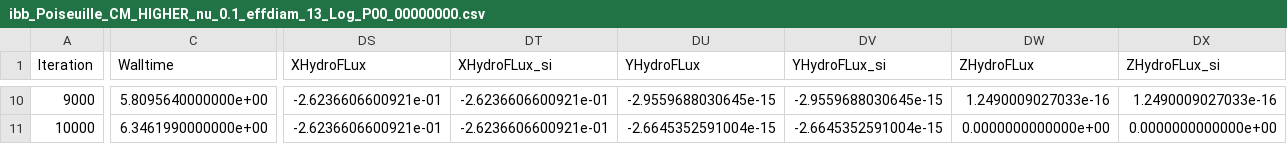
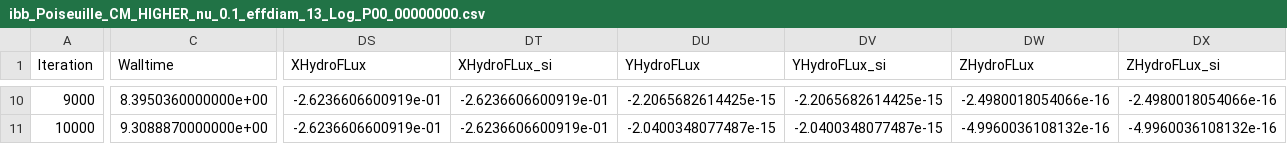
Before and after one commit to ggruszczynski/TCLB_tests, a CSV file: d3q27q27_cm_cht_IBB/output/ibb_Poiseuille_CM_HIGHER_nu_0.1_effdiam_13_Log_P00_00000000.csv, drawn as a sheet; only a part is shown, gaps mark what is left out; the diff covers the shown part only; the diff names each change by its address in the sheet, - before the commit and + after, or states it on an @@ line.

```diff
--- a/d3q27q27_cm_cht_IBB/output/ibb_Poiseuille_CM_HIGHER_nu_0.1_effdiam_13_Log_P00_00000000.csv
+++ b/d3q27q27_cm_cht_IBB/output/ibb_Poiseuille_CM_HIGHER_nu_0.1_effdiam_13_Log_P00_00000000.csv
-C10 (Walltime): 5.8095640000000e+00
+C10 (Walltime): 8.3950360000000e+00
-DS10:DS11 (XHydroFLux): -2.6236606600921e-01
+DS10:DS11 (XHydroFLux): -2.6236606600919e-01
-DT10:DT11 (XHydroFLux_si): -2.6236606600921e-01
+DT10:DT11 (XHydroFLux_si): -2.6236606600919e-01
-DU10 (YHydroFLux): -2.9559688030645e-15
+DU10 (YHydroFLux): -2.2065682614425e-15
-DV10 (YHydroFLux_si): -2.9559688030645e-15
+DV10 (YHydroFLux_si): -2.2065682614425e-15
-DW10 (ZHydroFLux): 1.2490009027033e-16
+DW10 (ZHydroFLux): -2.4980018054066e-16
-DX10 (ZHydroFLux_si): 1.2490009027033e-16
+DX10 (ZHydroFLux_si): -2.4980018054066e-16
-C11 (Walltime): 6.3461990000000e+00
+C11 (Walltime): 9.3088870000000e+00
-DU11 (YHydroFLux): -2.6645352591004e-15
+DU11 (YHydroFLux): -2.0400348077487e-15
-DV11 (YHydroFLux_si): -2.6645352591004e-15
+DV11 (YHydroFLux_si): -2.0400348077487e-15
-DW11 (ZHydroFLux): 0.0000000000000e+00
+DW11 (ZHydroFLux): -4.9960036108132e-16
-DX11 (ZHydroFLux_si): 0.0000000000000e+00
+DX11 (ZHydroFLux_si): -4.9960036108132e-16
```
Also changed, not shown: 80 edited cells elsewhere in this file, d3q27q27_cm_cht_IBB/output/bb_Poiseuille_CM_HIGHER_nu_0.1_effdiam_13_Log_P00_00000000.csv, d3q27q27_cm_cht_IBB/output/ibb_Poiseuille_CM_HIGHER_nu_0.1_effdiam_12.5_Log_P00_00000000.csv, 11 other files.
